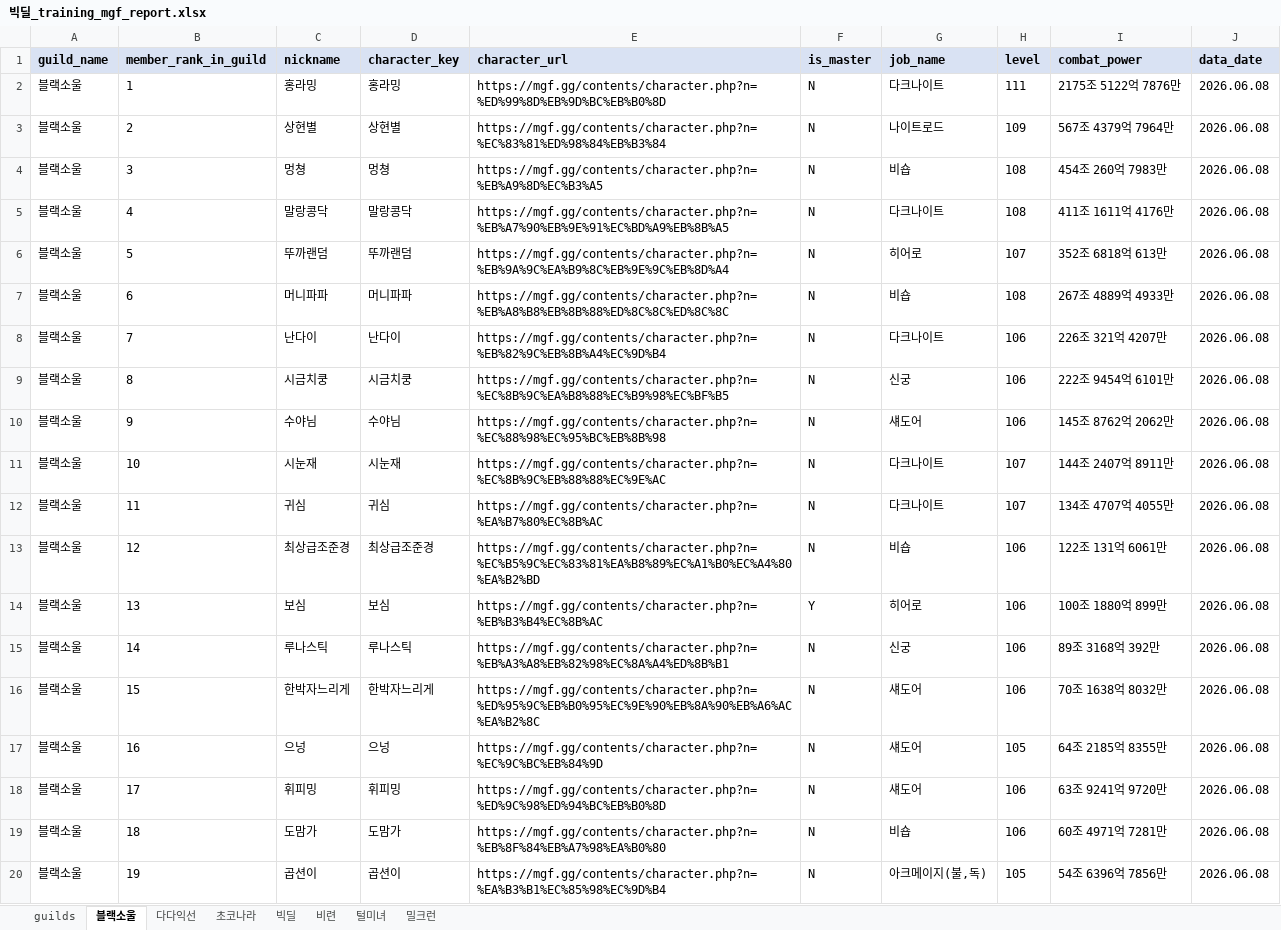
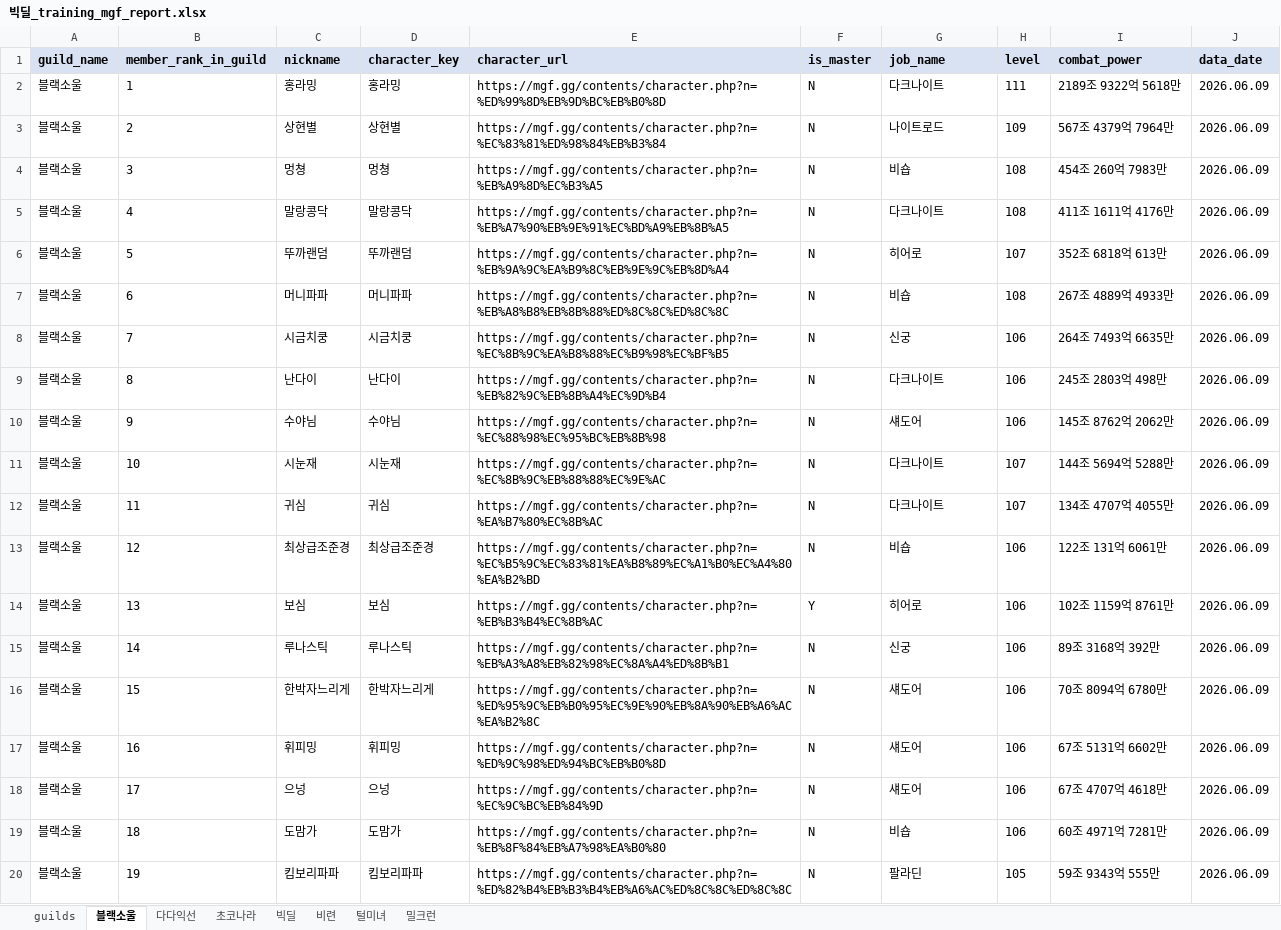
Before and after one commit to pogas/mgf_guild_match, an Excel workbook: reports/빅딜/빅딜_training_mgf_report.xlsx, sheet 블랙소울, drawn as a sheet; only a part is shown; values as stored, in another font and other column widths than the file's, no borders; the diff covers the shown part only; the diff names each change by its address in the sheet, - before the commit and + after, or states it on an @@ line.

```diff
--- a/reports/빅딜/빅딜_training_mgf_report.xlsx (sheet 블랙소울)
+++ b/reports/빅딜/빅딜_training_mgf_report.xlsx (sheet 블랙소울)
-I2 (combat_power): 2175조 5122억 7876만
+I2 (combat_power): 2189조 9322억 5618만
-J2:J20 (data_date): 2026.06.08
+J2:J20 (data_date): 2026.06.09
-C8 (nickname): 난다이
+C8 (nickname): 시금치쿵
-D8 (character_key): 난다이
+D8 (character_key): 시금치쿵
-E8 (character_url): https://mgf.gg/contents/character.php?n=%EB%82%9C%EB%8B%A4%EC%9D%B4
+E8 (character_url): https://mgf.gg/contents/character.php?n=%EC%8B%9C%EA%B8%88%EC%B9%98%EC%BF%B5
-G8 (job_name): 다크나이트
+G8 (job_name): 신궁
-I8 (combat_power): 226조 321억 4207만
+I8 (combat_power): 264조 7493억 6635만
-C9 (nickname): 시금치쿵
+C9 (nickname): 난다이
-D9 (character_key): 시금치쿵
+D9 (character_key): 난다이
-E9 (character_url): https://mgf.gg/contents/character.php?n=%EC%8B%9C%EA%B8%88%EC%B9%98%EC%BF%B5
+E9 (character_url): https://mgf.gg/contents/character.php?n=%EB%82%9C%EB%8B%A4%EC%9D%B4
-G9 (job_name): 신궁
+G9 (job_name): 다크나이트
-I9 (combat_power): 222조 9454억 6101만
+I9 (combat_power): 245조 2803억 498만
-I11 (combat_power): 144조 2407억 8911만
+I11 (combat_power): 144조 5694억 5288만
-I14 (combat_power): 100조 1880억 899만
+I14 (combat_power): 102조 1159억 8761만
-I16 (combat_power): 70조 1638억 8032만
+I16 (combat_power): 70조 8094억 6780만
-C17 (nickname): 으넝
+C17 (nickname): 휘피밍
-D17 (character_key): 으넝
+D17 (character_key): 휘피밍
-E17 (character_url): https://mgf.gg/contents/character.php?n=%EC%9C%BC%EB%84%9D
+E17 (character_url): https://mgf.gg/contents/character.php?n=%ED%9C%98%ED%94%BC%EB%B0%8D
-H17 (level): 105
+H17 (level): 106
-I17 (combat_power): 64조 2185억 8355만
+I17 (combat_power): 67조 5131억 6602만
-C18 (nickname): 휘피밍
+C18 (nickname): 으넝
-D18 (character_key): 휘피밍
+D18 (character_key): 으넝
-E18 (character_url): https://mgf.gg/contents/character.php?n=%ED%9C%98%ED%94%BC%EB%B0%8D
+E18 (character_url): https://mgf.gg/contents/character.php?n=%EC%9C%BC%EB%84%9D
-I18 (combat_power): 63조 9241억 9720만
+I18 (combat_power): 67조 4707억 4618만
-C20 (nickname): 곱션이
+C20 (nickname): 킴보리파파
-D20 (character_key): 곱션이
+D20 (character_key): 킴보리파파
-E20 (character_url): https://mgf.gg/contents/character.php?n=%EA%B3%B1%EC%85%98%EC%9D%B4
+E20 (character_url): https://mgf.gg/contents/character.php?n=%ED%82%B4%EB%B3%B4%EB%A6%AC%ED%8C%8C%ED%8C%8C
-G20 (job_name): 아크메이지(불,독)
+G20 (job_name): 팔라딘
-I20 (combat_power): 54조 6396억 7856만
+I20 (combat_power): 59조 9343억 555만
```
Also changed, not shown: 33 edited cells elsewhere in this sheet, sheet 빅딜, sheet 털미녀, sheet 다다익선, sheet 초코나라, sheet 비련, sheet 밀크런, 1 more sheet, reports/빅딜/빅딜_league_mgf_report.xlsx, reports/셀린느/셀린느_league_mgf_report.xlsx, 15 other files.
